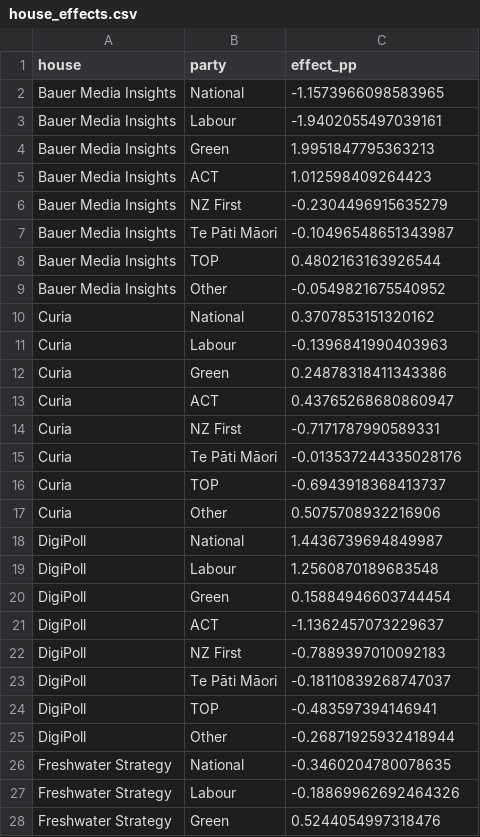
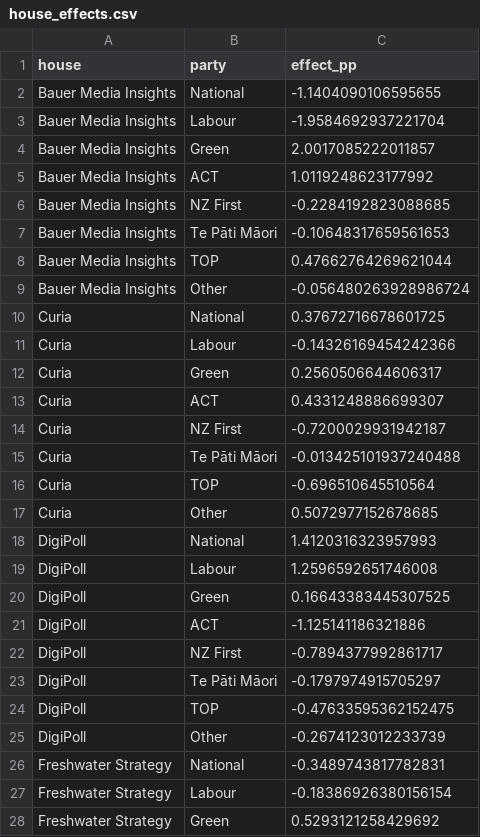
Before and after one commit to ariedotcodotnz/nz-poll-of-polls, a CSV file: output/house_effects.csv, drawn as a sheet; only a part is shown; the diff covers the shown part only.

```diff
--- a/output/house_effects.csv
+++ b/output/house_effects.csv
@@ -1,28 +1,28 @@
 house,party,effect_pp
-Bauer Media Insights,National,-1.1573966098583965
-Bauer Media Insights,Labour,-1.9402055497039161
-Bauer Media Insights,Green,1.9951847795363213
-Bauer Media Insights,ACT,1.012598409264423
-Bauer Media Insights,NZ First,-0.2304496915635279
-Bauer Media Insights,Te Pāti Māori,-0.10496548651343987
-Bauer Media Insights,TOP,0.4802163163926544
-Bauer Media Insights,Other,-0.0549821675540952
-Curia,National,0.3707853151320162
-Curia,Labour,-0.1396841990403963
-Curia,Green,0.24878318411343386
-Curia,ACT,0.43765268680860947
-Curia,NZ First,-0.7171787990589331
-Curia,Te Pāti Māori,-0.013537244335028176
-Curia,TOP,-0.6943918368413737
-Curia,Other,0.5075708932216906
-DigiPoll,National,1.4436739694849987
-DigiPoll,Labour,1.2560870189683548
-DigiPoll,Green,0.15884946603744454
-DigiPoll,ACT,-1.1362457073229637
-DigiPoll,NZ First,-0.7889397010092183
-DigiPoll,Te Pāti Māori,-0.18110839268747037
-DigiPoll,TOP,-0.483597394146941
-DigiPoll,Other,-0.26871925932418944
-Freshwater Strategy,National,-0.3460204780078635
-Freshwater Strategy,Labour,-0.18869962692464326
-Freshwater Strategy,Green,0.5244054997318476
+Bauer Media Insights,National,-1.1404090106595655
+Bauer Media Insights,Labour,-1.9584692937221704
+Bauer Media Insights,Green,2.0017085222011857
+Bauer Media Insights,ACT,1.0119248623177992
+Bauer Media Insights,NZ First,-0.2284192823088685
+Bauer Media Insights,Te Pāti Māori,-0.10648317659561653
+Bauer Media Insights,TOP,0.47662764269621044
+Bauer Media Insights,Other,-0.056480263928986724
+Curia,National,0.37672716678601725
+Curia,Labour,-0.14326169454242366
+Curia,Green,0.2560506644606317
+Curia,ACT,0.4331248886699307
+Curia,NZ First,-0.7200029931942187
+Curia,Te Pāti Māori,-0.013425101937240488
+Curia,TOP,-0.696510645510564
+Curia,Other,0.5072977152678685
+DigiPoll,National,1.4120316323957993
+DigiPoll,Labour,1.2596592651746008
+DigiPoll,Green,0.16643383445307525
+DigiPoll,ACT,-1.125141186321886
+DigiPoll,NZ First,-0.7894377992861717
+DigiPoll,Te Pāti Māori,-0.1797974915705297
+DigiPoll,TOP,-0.47633595362152475
+DigiPoll,Other,-0.2674123012233739
+Freshwater Strategy,National,-0.3489743817782831
+Freshwater Strategy,Labour,-0.18386926380156154
+Freshwater Strategy,Green,0.5293121258429692
```
Also changed, not shown: 69 edited cells elsewhere in this file, output/coalitions.csv, 1 other file.
